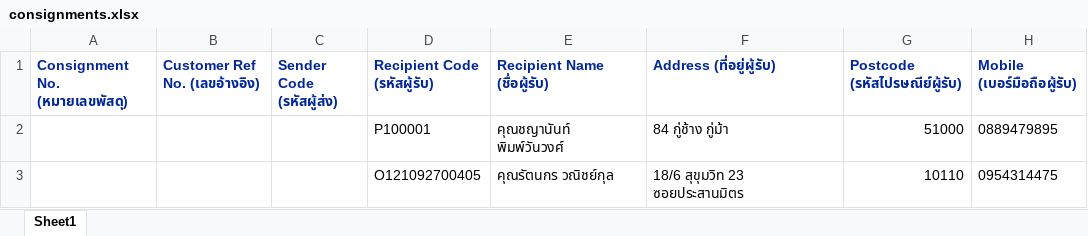
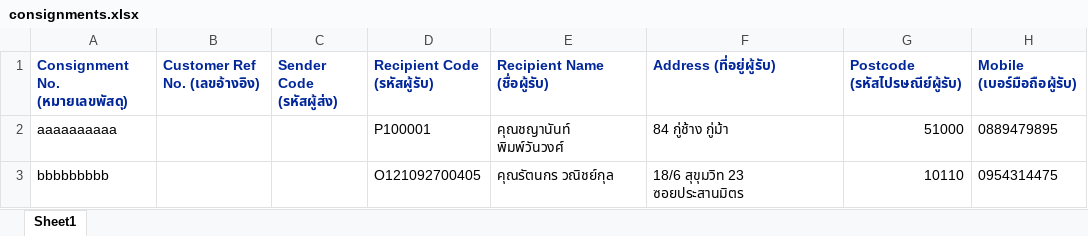
Before and after one commit to kobdagon17am/aiyara, an Excel workbook: local/public/excel_files/consignments.xlsx, sheet Sheet1, drawn as a sheet; only a part is shown; values as stored, in another font and other column widths than the file's, no borders; the diff names each change by its address in the sheet, - before the commit and + after, or states it on an @@ line.

```diff
--- a/local/public/excel_files/consignments.xlsx (sheet Sheet1)
+++ b/local/public/excel_files/consignments.xlsx (sheet Sheet1)
-A2 (Consignment No. (หมายเลขพัสดุ)): (empty)
+A2 (Consignment No. (หมายเลขพัสดุ)): aaaaaaaaaa
-A3 (Consignment No. (หมายเลขพัสดุ)): (empty)
+A3 (Consignment No. (หมายเลขพัสดุ)): bbbbbbbbb
```
Also changed, not shown: 3 other files.
